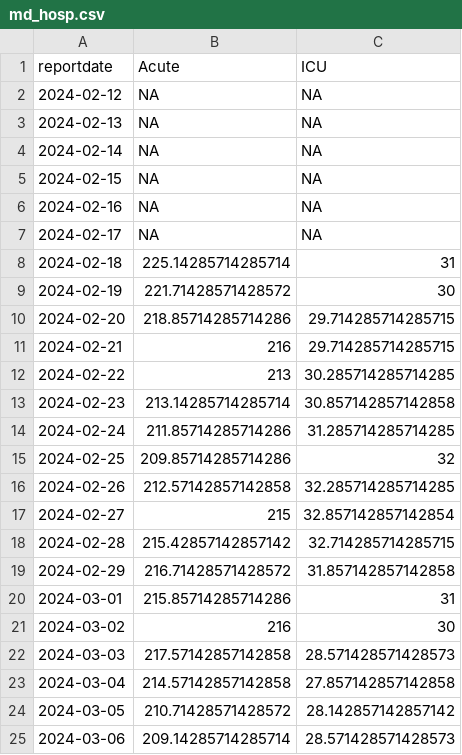
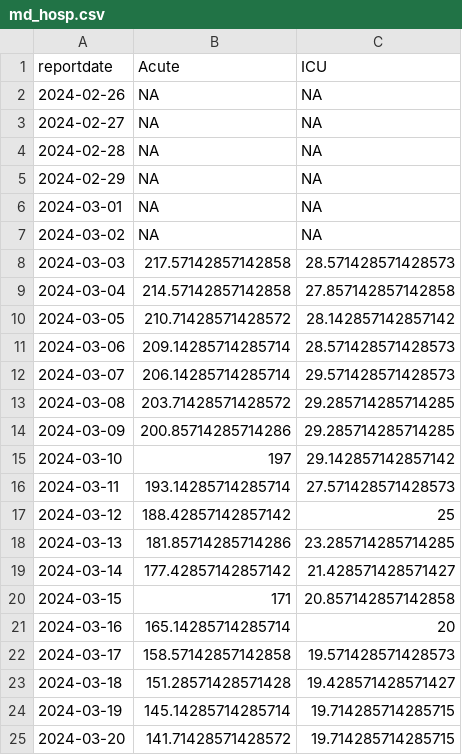
Before and after one commit to Baltimore-Sun/md-covid-scraper, a CSV file: md_hosp.csv, drawn as a sheet; only a part is shown; the shorter side is filled out with more unchanged rows; the diff covers the shown part only.

```diff
--- a/md_hosp.csv
+++ b/md_hosp.csv
@@ -1,22 +1,8 @@
 reportdate,Acute,ICU
-2024-02-12,NA,NA
-2024-02-13,NA,NA
-2024-02-14,NA,NA
-2024-02-15,NA,NA
-2024-02-16,NA,NA
-2024-02-17,NA,NA
-2024-02-18,225.14285714285714,31
-2024-02-19,221.71428571428572,30
-2024-02-20,218.85714285714286,29.714285714285715
-2024-02-21,216,29.714285714285715
-2024-02-22,213,30.285714285714285
-2024-02-23,213.14285714285714,30.857142857142858
-2024-02-24,211.85714285714286,31.285714285714285
-2024-02-25,209.85714285714286,32
-2024-02-26,212.57142857142858,32.285714285714285
-2024-02-27,215,32.857142857142854
-2024-02-28,215.42857142857142,32.714285714285715
-2024-02-29,216.71428571428572,31.857142857142858
-2024-03-01,215.85714285714286,31
-2024-03-02,216,30
+2024-02-26,NA,NA
+2024-02-27,NA,NA
+2024-02-28,NA,NA
+2024-02-29,NA,NA
+2024-03-01,NA,NA
+2024-03-02,NA,NA
 2024-03-03,217.57142857142858,28.571428571428573
```
Also changed, not shown: 14 added rows elsewhere in this file, age_graphic.csv, big-table.csv, 4 other files.
